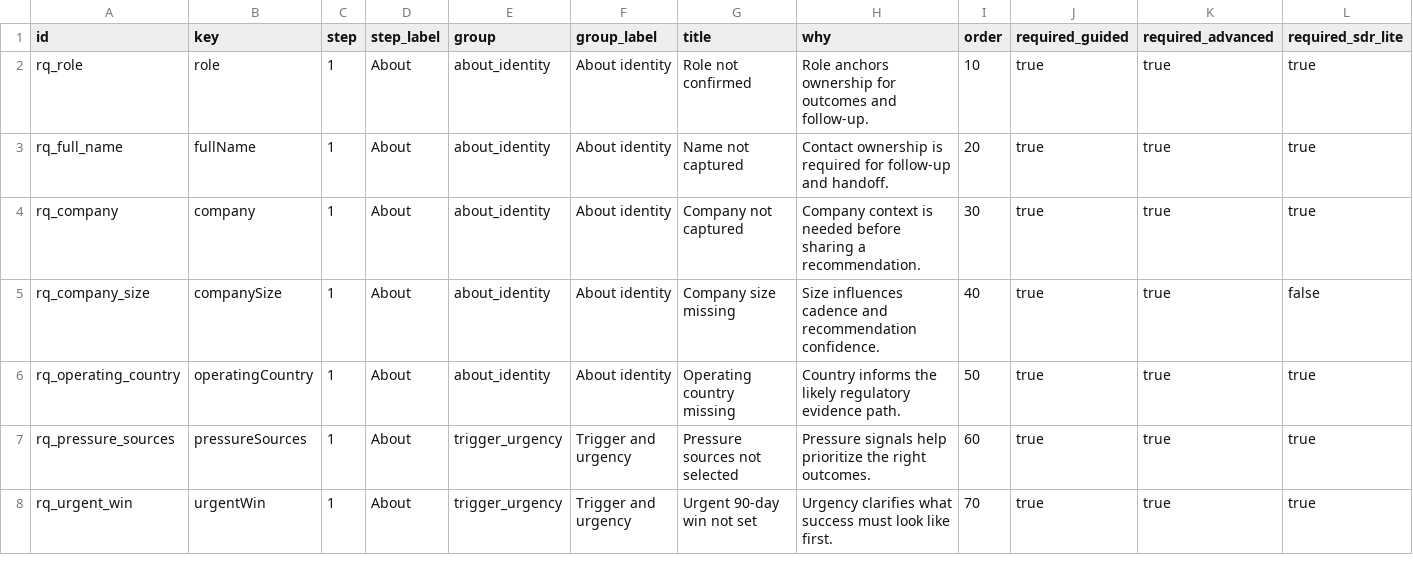
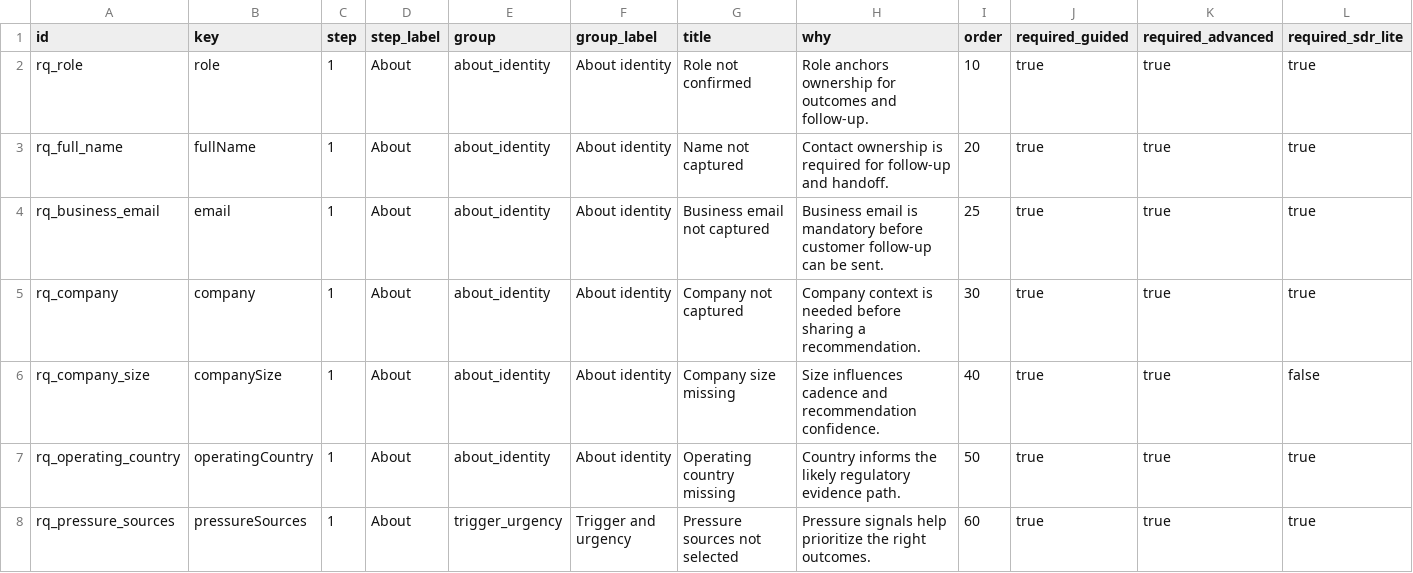
Before and after one commit to willbloor/ciso-configurator, a CSV file: assets/data/question-bank.v1.csv, drawn as a sheet; only a part is shown; the shorter side is filled out with more unchanged rows; rows hold the shown columns only; the diff names each change by its address in the sheet, - before the commit and + after, or states it on an @@ line.

```diff
--- a/assets/data/question-bank.v1.csv
+++ b/assets/data/question-bank.v1.csv
+row 4: rq_business_email | email | 1 | About | about_identity | About identity | Business email not captured | Business email is mandatory before customer follow-up can be sent. | 25 | true | true | true
```
Also changed, not shown: 9 other files.
